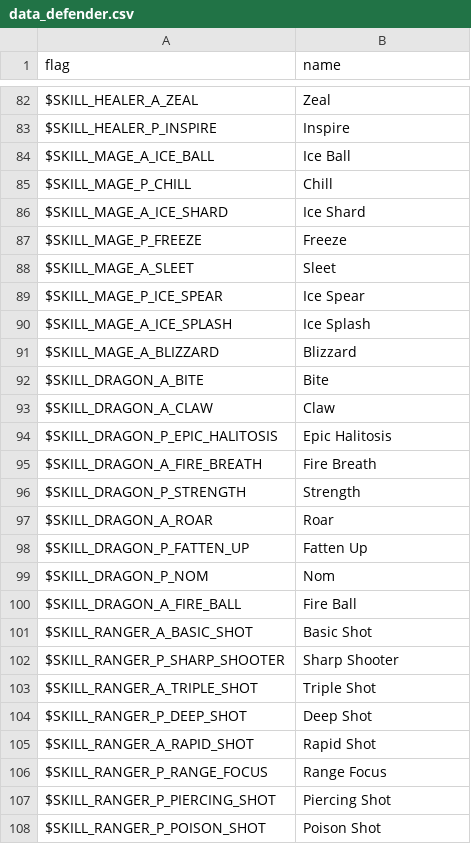
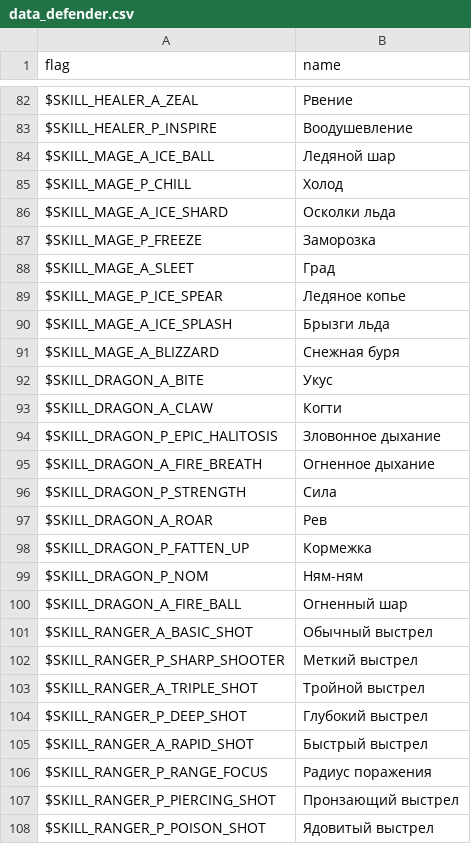
Before and after one commit to RomensTeam/defendersquest1-russian, a CSV file: locales/ru-RU/data_defender.csv, drawn as a sheet; only a part is shown, gaps mark what is left out; the diff covers the shown part only.

```diff
--- a/locales/ru-RU/data_defender.csv
+++ b/locales/ru-RU/data_defender.csv
@@ -82,27 +82,27 @@
-"$SKILL_HEALER_A_ZEAL","Zeal",
-"$SKILL_HEALER_P_INSPIRE","Inspire",
-"$SKILL_MAGE_A_ICE_BALL","Ice Ball",
-"$SKILL_MAGE_P_CHILL","Chill",
-"$SKILL_MAGE_A_ICE_SHARD","Ice Shard",
-"$SKILL_MAGE_P_FREEZE","Freeze",
-"$SKILL_MAGE_A_SLEET","Sleet",
-"$SKILL_MAGE_P_ICE_SPEAR","Ice Spear",
-"$SKILL_MAGE_A_ICE_SPLASH","Ice Splash",
-"$SKILL_MAGE_A_BLIZZARD","Blizzard",
-"$SKILL_DRAGON_A_BITE","Bite",
-"$SKILL_DRAGON_A_CLAW","Claw",
-"$SKILL_DRAGON_P_EPIC_HALITOSIS","Epic Halitosis",
-"$SKILL_DRAGON_A_FIRE_BREATH","Fire Breath",
-"$SKILL_DRAGON_P_STRENGTH","Strength",
-"$SKILL_DRAGON_A_ROAR","Roar",
-"$SKILL_DRAGON_P_FATTEN_UP","Fatten Up",
-"$SKILL_DRAGON_P_NOM","Nom",
-"$SKILL_DRAGON_A_FIRE_BALL","Fire Ball",
-"$SKILL_RANGER_A_BASIC_SHOT","Basic Shot",
-"$SKILL_RANGER_P_SHARP_SHOOTER","Sharp Shooter",
-"$SKILL_RANGER_A_TRIPLE_SHOT","Triple Shot",
-"$SKILL_RANGER_P_DEEP_SHOT","Deep Shot",
-"$SKILL_RANGER_A_RAPID_SHOT","Rapid Shot",
-"$SKILL_RANGER_P_RANGE_FOCUS","Range Focus",
-"$SKILL_RANGER_P_PIERCING_SHOT","Piercing Shot",
-"$SKILL_RANGER_P_POISON_SHOT","Poison Shot",
+"$SKILL_HEALER_A_ZEAL","Рвение",
+"$SKILL_HEALER_P_INSPIRE","Воодушевление",
+"$SKILL_MAGE_A_ICE_BALL","Ледяной шар",
+"$SKILL_MAGE_P_CHILL","Холод",
+"$SKILL_MAGE_A_ICE_SHARD","Осколки льда",
+"$SKILL_MAGE_P_FREEZE","Заморозка",
+"$SKILL_MAGE_A_SLEET","Град",
+"$SKILL_MAGE_P_ICE_SPEAR","Ледяное копье",
+"$SKILL_MAGE_A_ICE_SPLASH","Брызги льда",
+"$SKILL_MAGE_A_BLIZZARD","Снежная буря",
+"$SKILL_DRAGON_A_BITE","Укус",
+"$SKILL_DRAGON_A_CLAW","Когти",
+"$SKILL_DRAGON_P_EPIC_HALITOSIS","Зловонное дыхание",
+"$SKILL_DRAGON_A_FIRE_BREATH","Огненное дыхание",
+"$SKILL_DRAGON_P_STRENGTH","Сила",
+"$SKILL_DRAGON_A_ROAR","Рев",
+"$SKILL_DRAGON_P_FATTEN_UP","Кормежка",
+"$SKILL_DRAGON_P_NOM","Ням-ням",
+"$SKILL_DRAGON_A_FIRE_BALL","Огненный шар",
+"$SKILL_RANGER_A_BASIC_SHOT","Обычный выстрел",
+"$SKILL_RANGER_P_SHARP_SHOOTER","Меткий выстрел",
+"$SKILL_RANGER_A_TRIPLE_SHOT","Тройной выстрел",
+"$SKILL_RANGER_P_DEEP_SHOT","Глубокий выстрел",
+"$SKILL_RANGER_A_RAPID_SHOT","Быстрый выстрел",
+"$SKILL_RANGER_P_RANGE_FOCUS","Радиус поражения",
+"$SKILL_RANGER_P_PIERCING_SHOT","Пронзающий выстрел",
+"$SKILL_RANGER_P_POISON_SHOT","Ядовитый выстрел",
```
Also changed, not shown: 65 edited cells elsewhere in this file, locales/ru-RU/data_achievements.csv, locales/ru-RU/data_bonus.csv, 3 other files.
